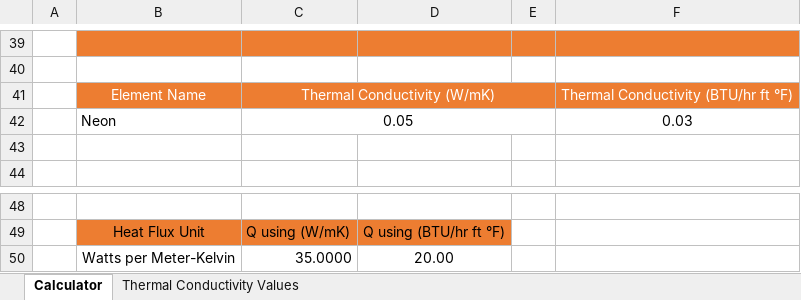
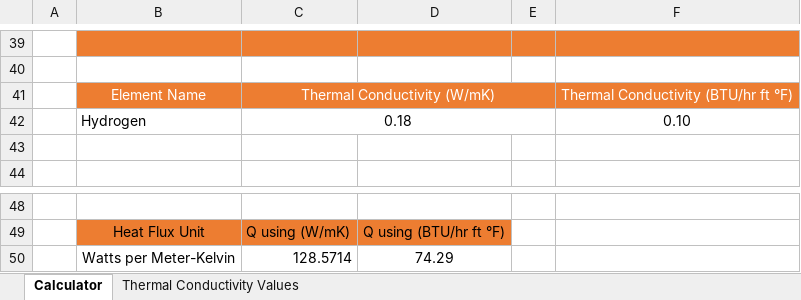
Before and after one commit to AbhijithKasula99/All-About-Abhijith, an Excel workbook: project-1/Thermal_Conductivity_Calculator.xlsx, sheet Calculator, drawn as a sheet; only a part is shown, gaps mark what is left out; values as stored, in another font and other column widths than the file's, no borders; table styles not drawn; removed rows and columns are numbered as before the commit, all else as after; the diff names each change by its address in the sheet, - before the commit and + after, or states it on an @@ line.

```diff
--- a/project-1/Thermal_Conductivity_Calculator.xlsx (sheet Calculator)
+++ b/project-1/Thermal_Conductivity_Calculator.xlsx (sheet Calculator)
-row 42:  | Neon | 0.05 |  |  | 0.03
+row 42:  | Hydrogen | 0.18 |  |  | 0.10
-row 50:  | Watts per Meter-Kelvin | 35.0000 | 20.00
+row 50:  | Watts per Meter-Kelvin | 128.5714 | 74.29
```
Also changed, not shown: sheet Thermal Conductivity Values, 3 other files.
